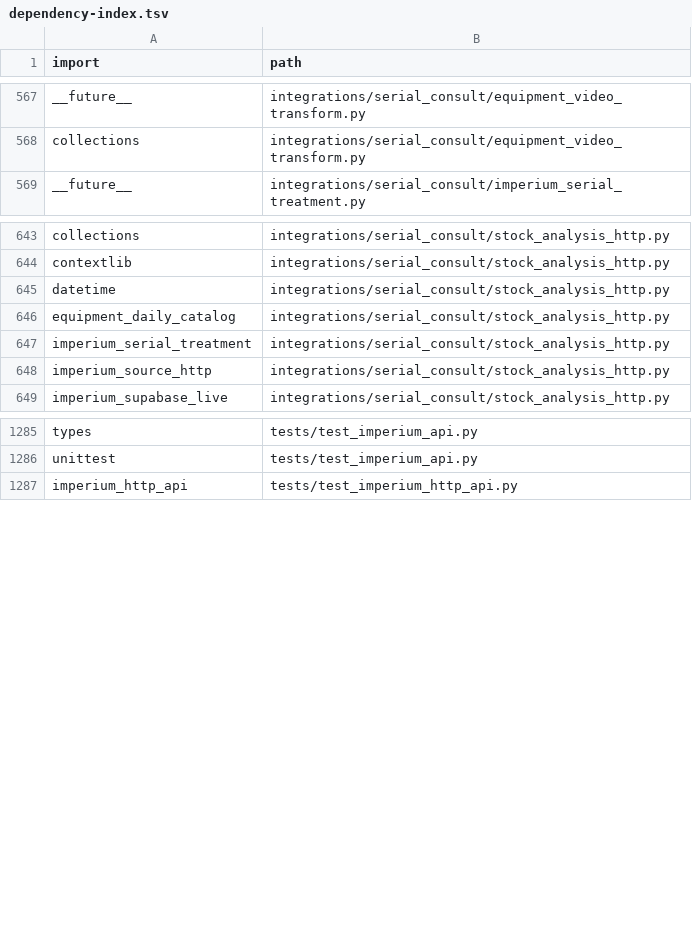
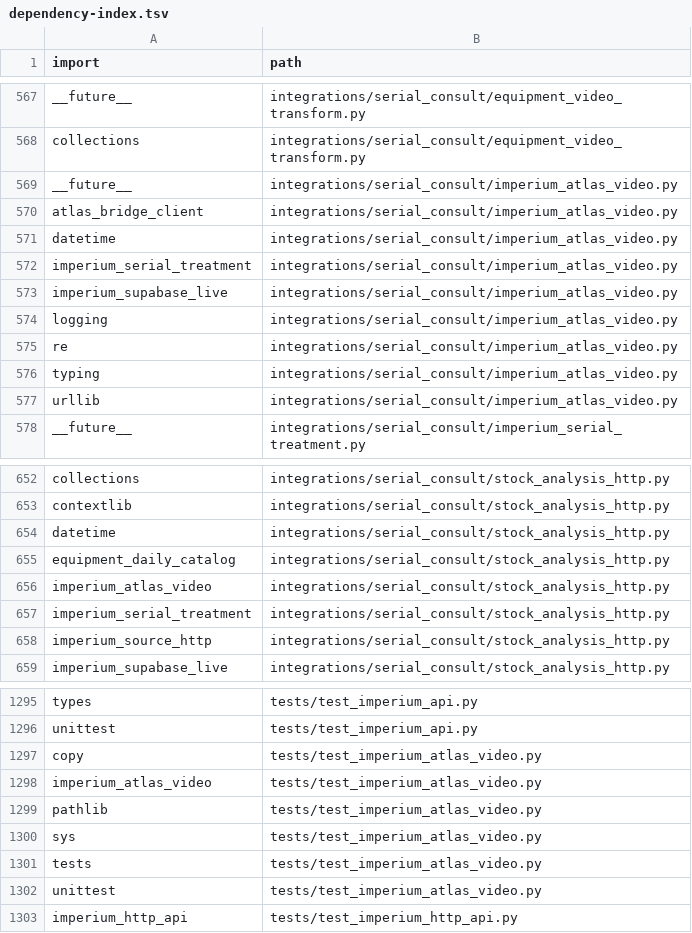
Before and after one commit to clarotechnet/dominium, a TSV file: .dominium/dependency-index.tsv, drawn as a sheet; only a part is shown, gaps mark what is left out; the diff names each change by its address in the sheet, - before the commit and + after, or states it on an @@ line.

```diff
--- a/.dominium/dependency-index.tsv
+++ b/.dominium/dependency-index.tsv
+row 569: __future__ | integrations/serial_consult/imperium_atlas_video.py
+row 570: atlas_bridge_client | integrations/serial_consult/imperium_atlas_video.py
+row 571: datetime | integrations/serial_consult/imperium_atlas_video.py
+row 572: imperium_serial_treatment | integrations/serial_consult/imperium_atlas_video.py
+row 573: imperium_supabase_live | integrations/serial_consult/imperium_atlas_video.py
+row 574: logging | integrations/serial_consult/imperium_atlas_video.py
+row 575: re | integrations/serial_consult/imperium_atlas_video.py
+row 576: typing | integrations/serial_consult/imperium_atlas_video.py
+row 577: urllib | integrations/serial_consult/imperium_atlas_video.py
+row 656: imperium_atlas_video | integrations/serial_consult/stock_analysis_http.py
+row 1297: copy | tests/test_imperium_atlas_video.py
+row 1298: imperium_atlas_video | tests/test_imperium_atlas_video.py
+row 1299: pathlib | tests/test_imperium_atlas_video.py
+row 1300: sys | tests/test_imperium_atlas_video.py
+row 1301: tests | tests/test_imperium_atlas_video.py
+row 1302: unittest | tests/test_imperium_atlas_video.py
```
Also changed, not shown: .dominium/api-index.tsv, .dominium/file-index.tsv, 16 other files.
